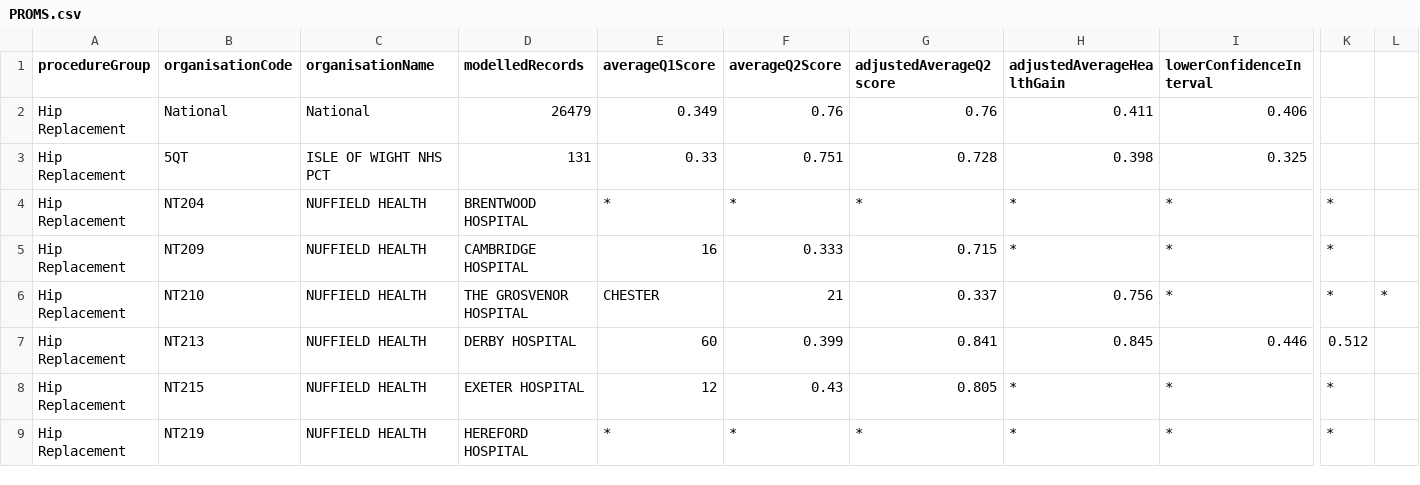
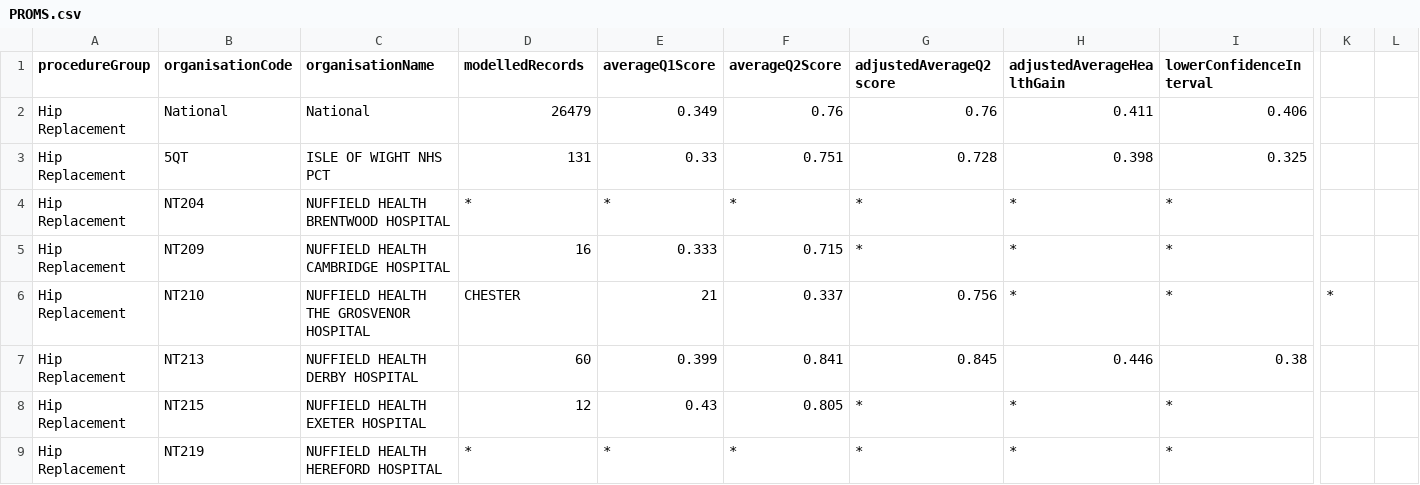
Before and after one commit to jenbongo/monkeycruncher-data, a CSV file: PROMS.csv, drawn as a sheet; only a part is shown, gaps mark what is left out; the diff covers the shown part only; the diff names each change by its address in the sheet, - before the commit and + after, or states it on an @@ line.

Commit message:
Edited PROMS

```diff
--- a/PROMS.csv
+++ b/PROMS.csv
-C4 (organisationName): NUFFIELD HEALTH
+C4 (organisationName): NUFFIELD HEALTH BRENTWOOD HOSPITAL
-D4 (modelledRecords): BRENTWOOD HOSPITAL
+D4 (modelledRecords): *
-K4:K5: *
+K4:K5: (empty)
-C5 (organisationName): NUFFIELD HEALTH
+C5 (organisationName): NUFFIELD HEALTH CAMBRIDGE HOSPITAL
-D5 (modelledRecords): CAMBRIDGE HOSPITAL
+D5 (modelledRecords): 16
-E5 (averageQ1Score): 16
+E5 (averageQ1Score): 0.333
-F5 (averageQ2Score): 0.333
+F5 (averageQ2Score): 0.715
-G5 (adjustedAverageQ2score): 0.715
+G5 (adjustedAverageQ2score): *
-C6 (organisationName): NUFFIELD HEALTH
+C6 (organisationName): NUFFIELD HEALTH THE GROSVENOR HOSPITAL
-D6 (modelledRecords): THE GROSVENOR HOSPITAL
+D6 (modelledRecords): CHESTER
-E6 (averageQ1Score): CHESTER
+E6 (averageQ1Score): 21
-F6 (averageQ2Score): 21
+F6 (averageQ2Score): 0.337
-G6 (adjustedAverageQ2score): 0.337
+G6 (adjustedAverageQ2score): 0.756
-H6 (adjustedAverageHealthGain): 0.756
+H6 (adjustedAverageHealthGain): *
-L6: *
+L6: (empty)
-C7 (organisationName): NUFFIELD HEALTH
+C7 (organisationName): NUFFIELD HEALTH DERBY HOSPITAL
-D7 (modelledRecords): DERBY HOSPITAL
+D7 (modelledRecords): 60
-E7 (averageQ1Score): 60
+E7 (averageQ1Score): 0.399
-F7 (averageQ2Score): 0.399
+F7 (averageQ2Score): 0.841
-G7 (adjustedAverageQ2score): 0.841
+G7 (adjustedAverageQ2score): 0.845
-H7 (adjustedAverageHealthGain): 0.845
+H7 (adjustedAverageHealthGain): 0.446
-I7 (lowerConfidenceInterval): 0.446
+I7 (lowerConfidenceInterval): 0.38
-K7: 0.512
+K7: (empty)
-C8 (organisationName): NUFFIELD HEALTH
+C8 (organisationName): NUFFIELD HEALTH EXETER HOSPITAL
-D8 (modelledRecords): EXETER HOSPITAL
+D8 (modelledRecords): 12
-E8 (averageQ1Score): 12
+E8 (averageQ1Score): 0.43
-F8 (averageQ2Score): 0.43
+F8 (averageQ2Score): 0.805
-G8 (adjustedAverageQ2score): 0.805
+G8 (adjustedAverageQ2score): *
-K8:K9: *
+K8:K9: (empty)
-C9 (organisationName): NUFFIELD HEALTH
+C9 (organisationName): NUFFIELD HEALTH HEREFORD HOSPITAL
-D9 (modelledRecords): HEREFORD HOSPITAL
+D9 (modelledRecords): *
```
Also changed, not shown: 37 edited cells elsewhere in this file.
